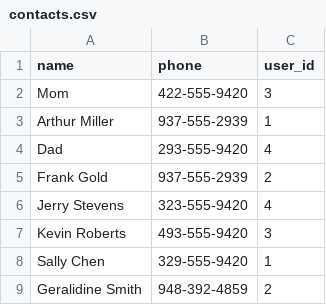
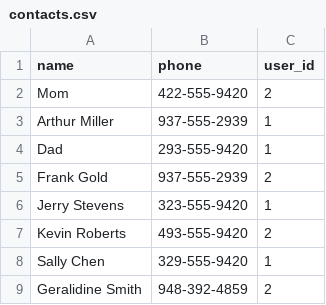
Before and after one commit to acmei/capstone, a CSV file: db/contacts.csv, drawn as a sheet.

```diff
--- a/db/contacts.csv
+++ b/db/contacts.csv
@@ -1,8 +1,8 @@
 name,phone,user_id
-Mom,422-555-9420,3
+Mom,422-555-9420,2
 Arthur Miller,937-555-2939,1
-Dad,293-555-9420,4
+Dad,293-555-9420,1
 Frank Gold,937-555-2939,2
-Jerry Stevens,323-555-9420,4
-Kevin Roberts,493-555-9420,3
+Jerry Stevens,323-555-9420,1
+Kevin Roberts,493-555-9420,2
 Sally Chen,329-555-9420,1
```
Also changed, not shown: db/users.csv, 6 other files.
